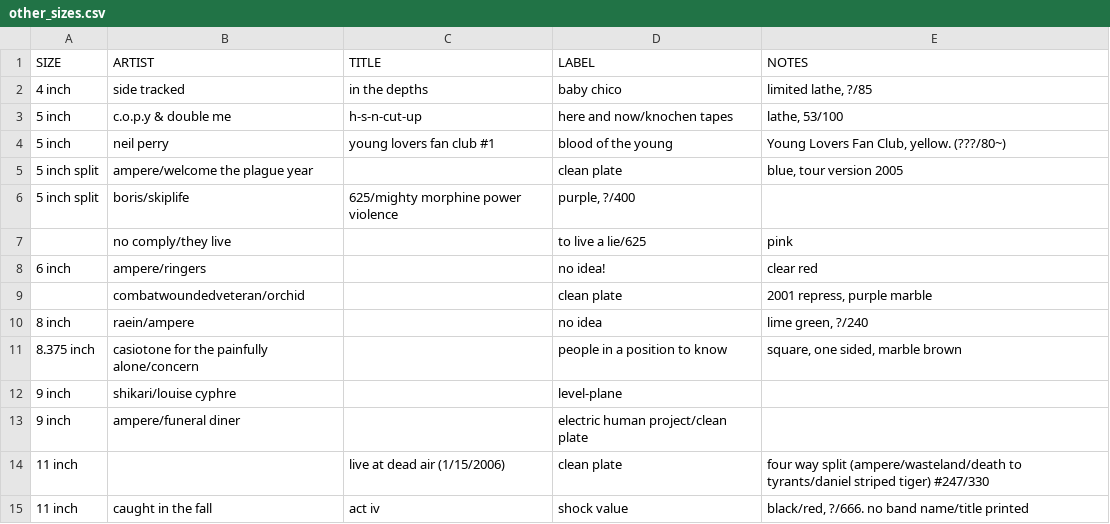
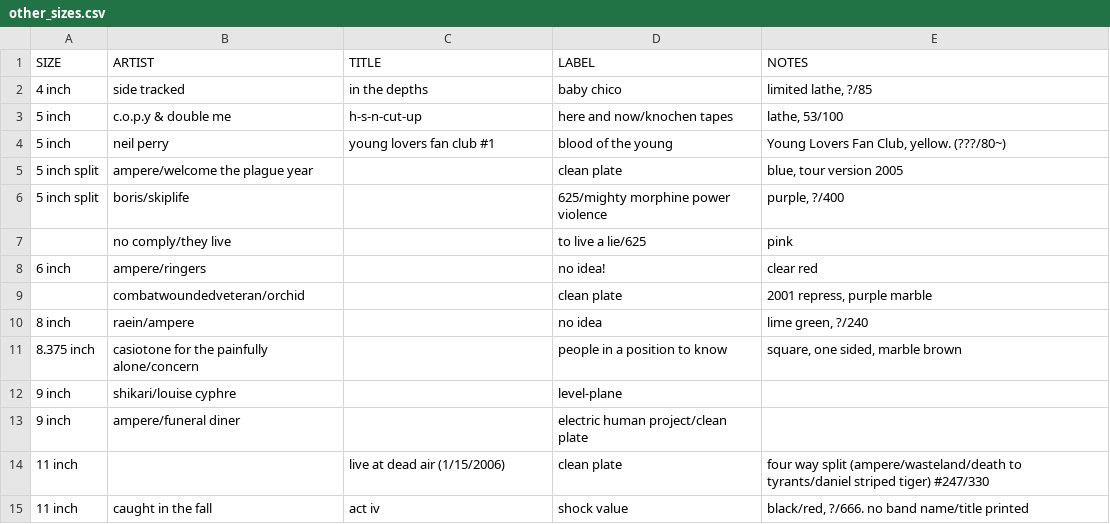
Before and after one commit to okjjj/tradelist, a CSV file: other_sizes.csv, drawn as a sheet.

Commit message:
whimsy is a crutch

```diff
--- a/other_sizes.csv
+++ b/other_sizes.csv
@@ -5,3 +5,3 @@ SIZE,ARTIST,TITLE,LABEL,NOTES
 5 inch split,"ampere/welcome the plague year","",clean plate,"blue, tour version 2005"
-5 inch split,"boris/skiplife","625/mighty morphine power violence","purple, ?/400"
+5 inch split,"boris/skiplife","","625/mighty morphine power violence","purple, ?/400"
 "","no comply/they live","","to live a lie/625","pink"
```
